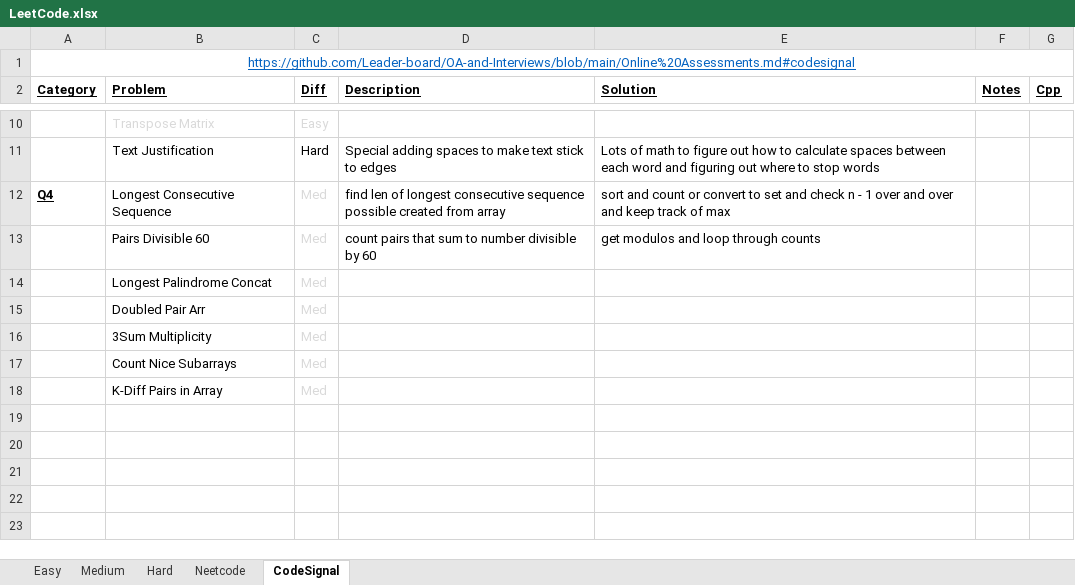
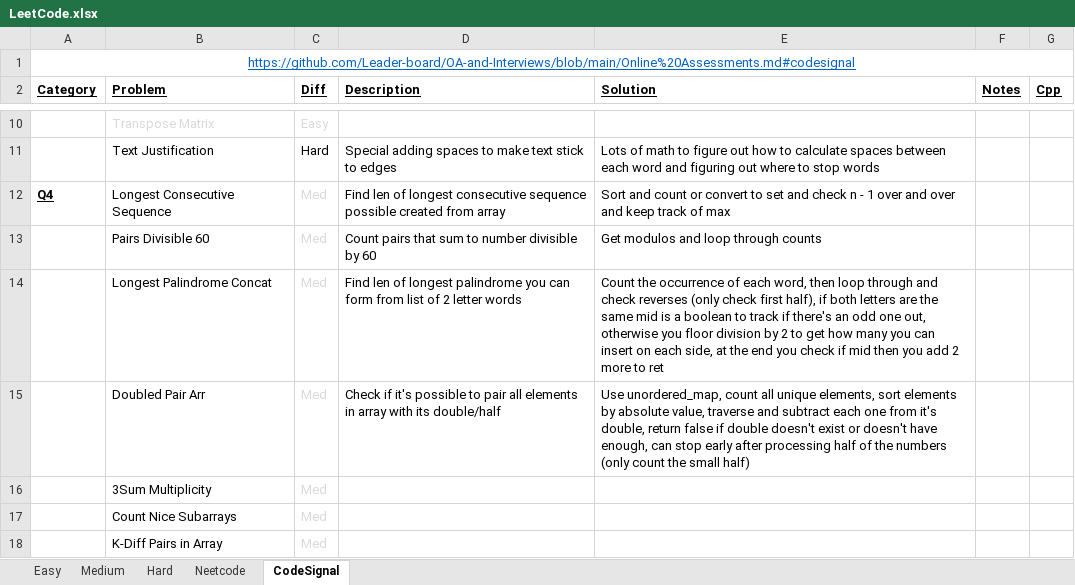
Before and after one commit to eric-zzhou/LeetcodeGrind, an Excel workbook: LeetCode.xlsx, sheet CodeSignal, drawn as a sheet; only a part is shown, gaps mark what is left out; values as stored, in another font and other column widths than the file's, no borders; conditional formats not drawn; the diff names each change by its address in the sheet, - before the commit and + after, or states it on an @@ line.

Commit message:
Finished longest palindrome w 2 letter words and doubled pair array

```diff
--- a/LeetCode.xlsx (sheet CodeSignal)
+++ b/LeetCode.xlsx (sheet CodeSignal)
-D12 (Description): find len of…
+D12 (Description): Find len of…
-E12 (Solution): sort and count…
+E12 (Solution): Sort and count…
-D13 (Description): count pairs that…
+D13 (Description): Count pairs that…
-E13 (Solution): get modulos and loop through counts
+E13 (Solution): Get modulos and loop through counts
-D14 (Description): (empty)
+D14 (Description): Find len of longest palindrome you can form from list of 2 letter words
-E14 (Solution): (empty)
+E14 (Solution): Count the occurrence of each word, then loop through and check reverses (only check first half), if both letters are the same mid is a boolean to track if there's an odd one out, otherwise you floor division by 2 to get how many you can insert on each side, at the end you check if mid then you add 2 more to ret
-D15 (Description): (empty)
+D15 (Description): Check if it's possible to pair all elements in array with its double/half
-E15 (Solution): (empty)
+E15 (Solution): Use unordered_map, count all unique elements, sort elements by absolute value, traverse and subtract each one from it's double, return false if double doesn't exist or doesn't have enough, can stop early after processing half of the numbers (only count the small half)
```
Also changed, not shown: 2 other files.
